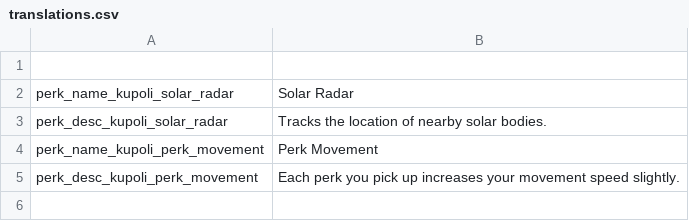
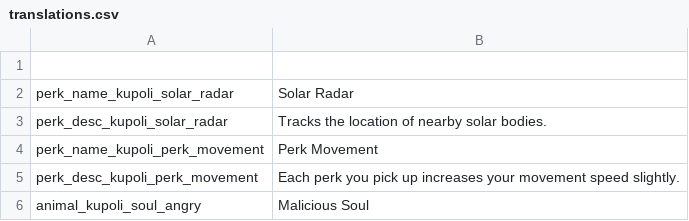
Before and after one commit to SiriMoel/souls, a CSV file: files/translations.csv, drawn as a sheet.

Commit message:
malicious soul enemy

```diff
--- a/files/translations.csv
+++ b/files/translations.csv
@@ -5 +5,2 @@ perk_name_kupoli_perk_movement,"Perk Movement",,,,,,,,,,,,
 perk_desc_kupoli_perk_movement,"Each perk you pick up increases your movement speed slightly.",,,,,,,,,,,,
+animal_kupoli_soul_angry,"Malicious Soul",,,,,,,,,,,,
```
Also changed, not shown: 17 other files.
